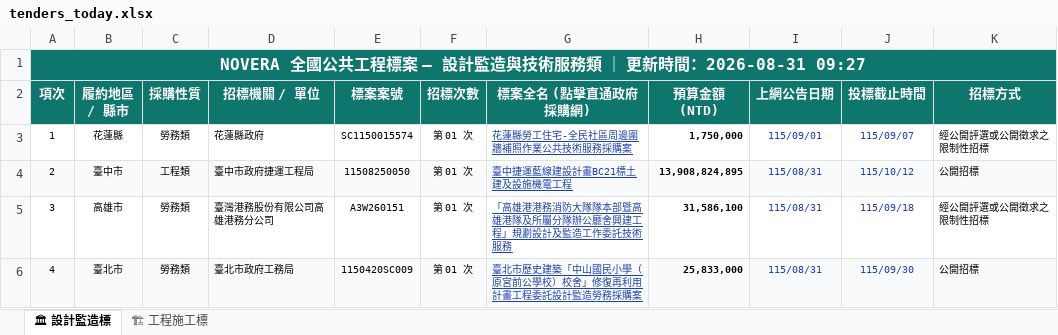
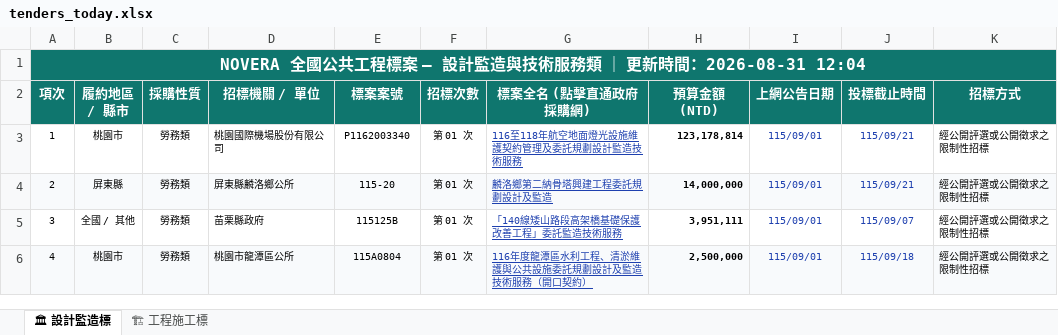
Before and after one commit to gardenai0222-a11y/NOVERA-20260830, an Excel workbook: tenders_today.xlsx, sheet 🏛 設計監造標, drawn as a sheet; only a part is shown; values as stored, in another font and other column widths than the file's, no borders; the diff covers the shown part only; the diff names each change by its address in the sheet, - before the commit and + after, or states it on an @@ line.

```diff
--- a/tenders_today.xlsx (sheet 🏛 設計監造標)
+++ b/tenders_today.xlsx (sheet 🏛 設計監造標)
-A1 (項次): …時間：2026-08-31 09:27
+A1 (項次): …時間：2026-08-31 12:04
-B3 (履約地區 / 縣市): 花蓮縣
+B3 (履約地區 / 縣市): 桃園市
-D3 (招標機關 / 單位): 花蓮縣政府
+D3 (招標機關 / 單位): 桃園國際機場股份有限公司
-E3 (標案案號): SC1150015574
+E3 (標案案號): P1162003340
-G3 (標案全名 (點擊直通政府採購網)): 花蓮縣勞工住宅-全民社區周邊圍牆補照作業公共技術服務採購案
+G3 (標案全名 (點擊直通政府採購網)): 116至118年航空地面燈光設施維護契約管理及委託規劃設計監造技術服務
-H3 (預算金額 (NTD)): 1,750,000
+H3 (預算金額 (NTD)): 123,178,814
-J3 (投標截止時間): 115/09/07
+J3 (投標截止時間): 115/09/21
-B4 (履約地區 / 縣市): 臺中市
+B4 (履約地區 / 縣市): 屏東縣
-C4 (採購性質): 工程類
+C4 (採購性質): 勞務類
-D4 (招標機關 / 單位): 臺中市政府捷運工程局
+D4 (招標機關 / 單位): 屏東縣麟洛鄉公所
-E4 (標案案號): 11508250050
+E4 (標案案號): 115-20
-G4 (標案全名 (點擊直通政府採購網)): 臺中捷運藍線建設計畫BC21標土建及設施機電工程
+G4 (標案全名 (點擊直通政府採購網)): 麟洛鄉第二納骨塔興建工程委託規劃設計及監造
-H4 (預算金額 (NTD)): 13,908,824,895
+H4 (預算金額 (NTD)): 14,000,000
-I4:I6 (上網公告日期): 115/08/31
+I4:I6 (上網公告日期): 115/09/01
-J4 (投標截止時間): 115/10/12
+J4 (投標截止時間): 115/09/21
-K4 (招標方式): 公開招標
+K4 (招標方式): 經公開評選或公開徵求之限制性招標
-B5 (履約地區 / 縣市): 高雄市
+B5 (履約地區 / 縣市): 全國 / 其他
-D5 (招標機關 / 單位): 臺灣港務股份有限公司高雄港務分公司
+D5 (招標機關 / 單位): 苗栗縣政府
-E5 (標案案號): A3W260151
+E5 (標案案號): 115125B
-G5 (標案全名 (點擊直通政府採購網)): 「高雄港港務消防大隊隊本部暨高雄港隊及所屬分隊辦公廳舍興建工程」規劃設計及監造工作委託技術服務
+G5 (標案全名 (點擊直通政府採購網)): 「140線矮山路段高架橋基礎保護改善工程」委託監造技術服務
-H5 (預算金額 (NTD)): 31,586,100
+H5 (預算金額 (NTD)): 3,951,111
-J5 (投標截止時間): 115/09/18
+J5 (投標截止時間): 115/09/07
-B6 (履約地區 / 縣市): 臺北市
+B6 (履約地區 / 縣市): 桃園市
-D6 (招標機關 / 單位): 臺北市政府工務局
+D6 (招標機關 / 單位): 桃園市龍潭區公所
-E6 (標案案號): 1150420SC009
+E6 (標案案號): 115A0804
-G6 (標案全名 (點擊直通政府採購網)): 臺北市歷史建築「中山國民小學（原宮前公學校）校舍」修復再利用計畫工程委託設計監造勞務採購案
+G6 (標案全名 (點擊直通政府採購網)): 116年度龍潭區水利工程、清淤維護與公共設施委託規劃設計及監造技術服務（開口契約）
-H6 (預算金額 (NTD)): 25,833,000
+H6 (預算金額 (NTD)): 2,500,000
-J6 (投標截止時間): 115/09/30
+J6 (投標截止時間): 115/09/18
-K6 (招標方式): 公開招標
+K6 (招標方式): 經公開評選或公開徵求之限制性招標
```
Also changed, not shown: 1470 edited cells elsewhere in this sheet, sheet 🏗 工程施工標, 今日政府電子採購網.xlsx, 2 other files.
